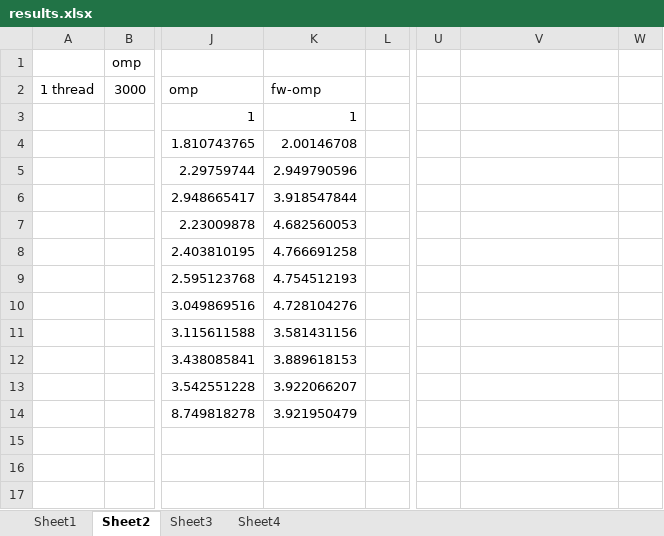
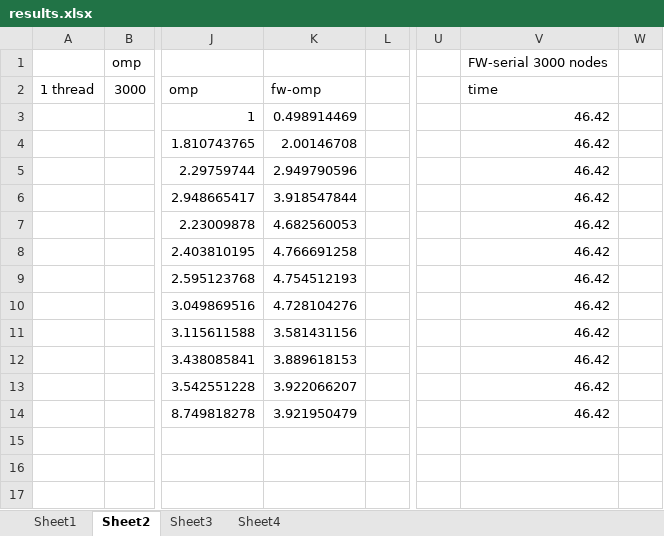
Before and after one commit to akamel001/Parallel-Floyd-Warshal, an Excel workbook: Results/results.xlsx, sheet Sheet2, drawn as a sheet; only a part is shown, gaps mark what is left out; values as stored, in another font and other column widths than the file's, no borders; charts and pictures not drawn; the diff covers the shown part only; the diff names each change by its address in the sheet, - before the commit and + after, or states it on an @@ line.

```diff
--- a/Results/results.xlsx (sheet Sheet2)
+++ b/Results/results.xlsx (sheet Sheet2)
-V1: (empty)
+V1: FW-serial 3000 nodes
-V2: (empty)
+V2: time
-K3: 1
+K3: 0.498914469
-V3:V14: (empty)
+V3:V14: 46.42
```
Also changed, not shown: 32 added rows and 37 edited cells elsewhere in this sheet, charts or pictures, 3 other files.
